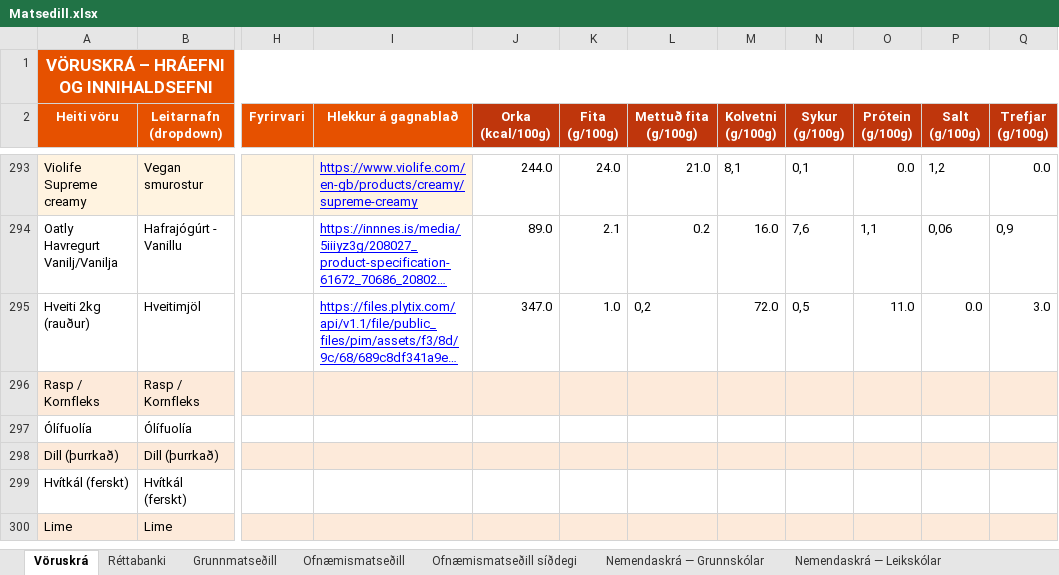
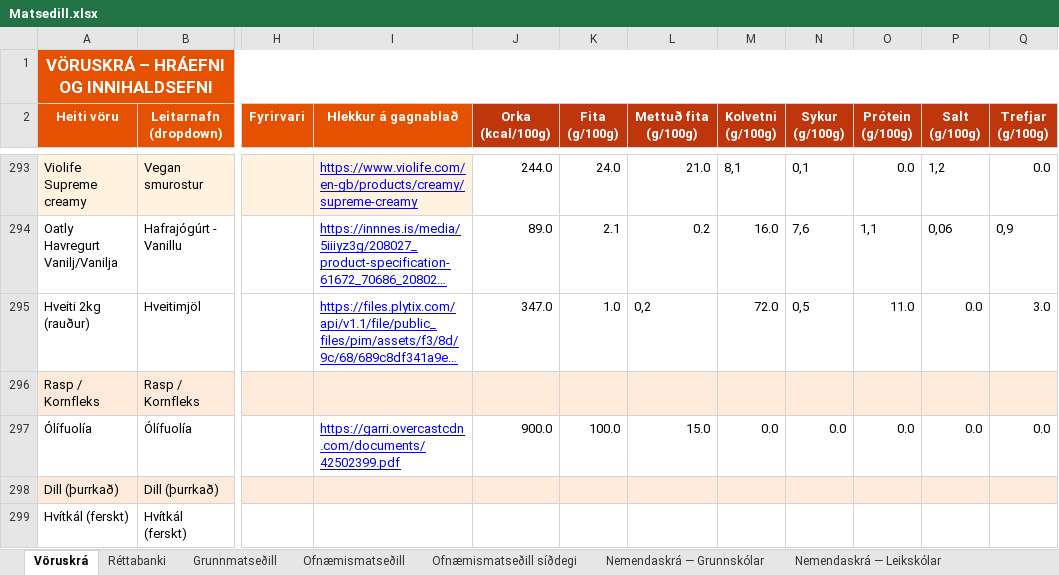
Before and after one commit to JohnBond87/matarstund, an Excel workbook: Matsedill.xlsx, sheet Vöruskrá, drawn as a sheet; only a part is shown, gaps mark what is left out; the shorter side is filled out with more unchanged rows; long unchanged cells end in …; values as stored, in another font and other column widths than the file's, no borders; the diff names each change by its address in the sheet, - before the commit and + after, or states it on an @@ line.

```diff
--- a/Matsedill.xlsx (sheet Vöruskrá)
+++ b/Matsedill.xlsx (sheet Vöruskrá)
-I297 (Hlekkur á gagnablað): (empty)
+I297 (Hlekkur á gagnablað): https://garri.overcastcdn.com/documents/42502399.pdf
-J297 (Orka (kcal/100g)): (empty)
+J297 (Orka (kcal/100g)): 900.0
-K297 (Fita (g/100g)): (empty)
+K297 (Fita (g/100g)): 100.0
-L297 (Mettuð fita (g/100g)): (empty)
+L297 (Mettuð fita (g/100g)): 15.0
-M297 (Kolvetni (g/100g)): (empty)
+M297 (Kolvetni (g/100g)): 0.0
-N297 (Sykur (g/100g)): (empty)
+N297 (Sykur (g/100g)): 0.0
-O297 (Prótein (g/100g)): (empty)
+O297 (Prótein (g/100g)): 0.0
-P297 (Salt (g/100g)): (empty)
+P297 (Salt (g/100g)): 0.0
-Q297 (Trefjar (g/100g)): (empty)
+Q297 (Trefjar (g/100g)): 0.0
```
Also changed, not shown: sheet Réttabanki.
